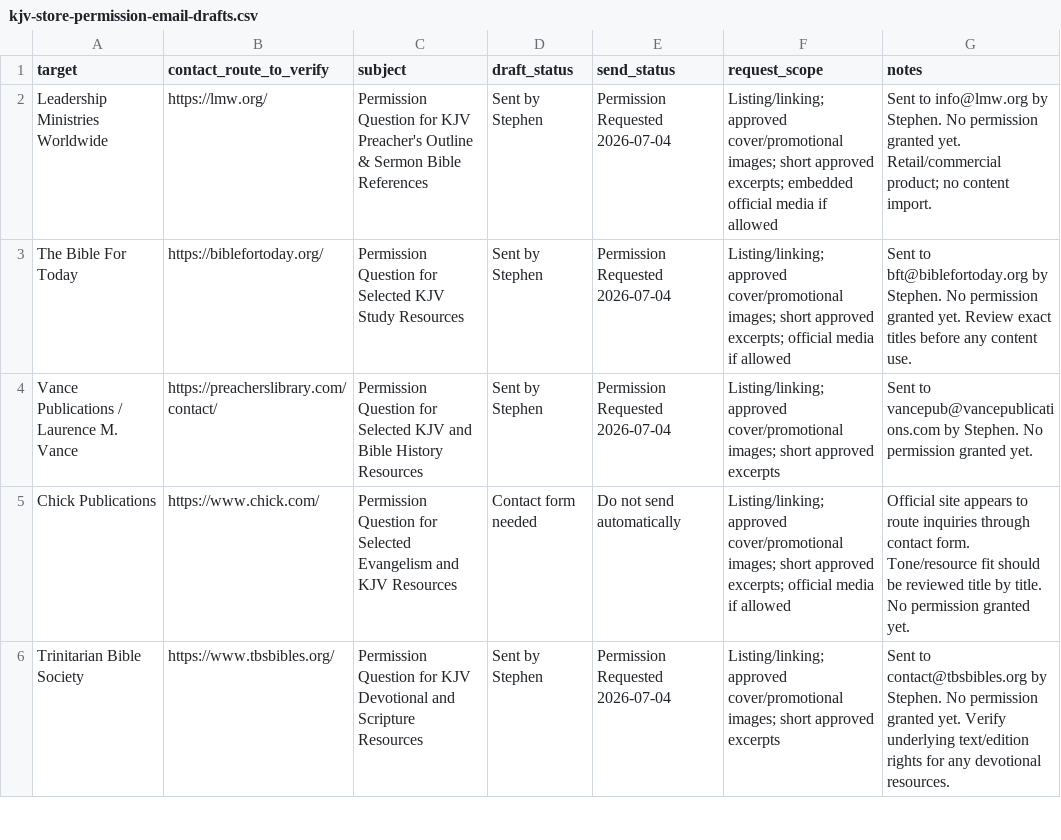
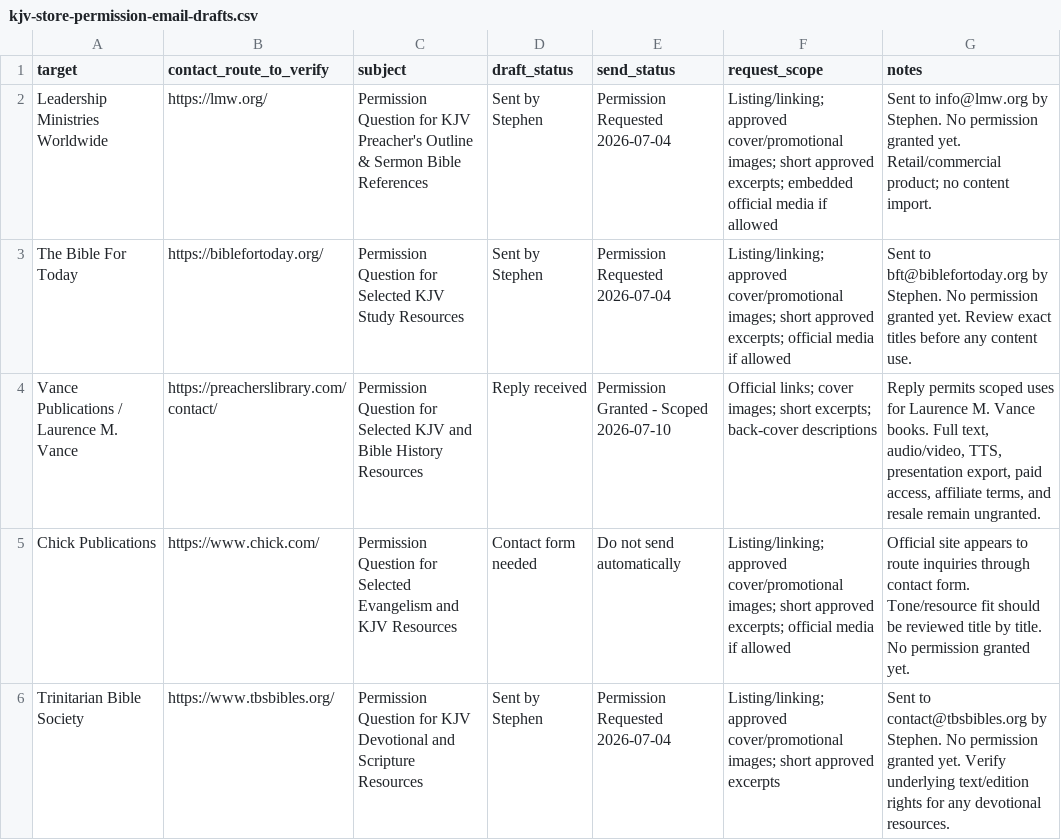
Before and after one commit to scheerfactor/bible-study-app, a CSV file: data/library/acquisition/kjv-store-permission-email-drafts.csv, drawn as a sheet; only a part is shown.

```diff
--- a/data/library/acquisition/kjv-store-permission-email-drafts.csv
+++ b/data/library/acquisition/kjv-store-permission-email-drafts.csv
@@ -3,3 +3,3 @@ Leadership Ministries Worldwide,https://lmw.org/,Permission Question for KJV Pre
 The Bible For Today,https://biblefortoday.org/,Permission Question for Selected KJV Study Resources,Sent by Stephen,Permission Requested 2026-07-04,"Listing/linking; approved cover/promotional images; short approved excerpts; official media if allowed","Sent to bft@biblefortoday.org by Stephen. No permission granted yet. Review exact titles before any content use."
-Vance Publications / Laurence M. Vance,https://preacherslibrary.com/contact/,Permission Question for Selected KJV and Bible History Resources,Sent by Stephen,Permission Requested 2026-07-04,"Listing/linking; approved cover/promotional images; short approved excerpts","Sent to vancepub@vancepublications.com by Stephen. No permission granted yet."
+Vance Publications / Laurence M. Vance,https://preacherslibrary.com/contact/,Permission Question for Selected KJV and Bible History Resources,Reply received,Permission Granted - Scoped 2026-07-10,"Official links; cover images; short excerpts; back-cover descriptions","Reply permits scoped uses for Laurence M. Vance books. Full text, audio/video, TTS, presentation export, paid access, affiliate terms, and resale remain ungranted."
 Chick Publications,https://www.chick.com/,Permission Question for Selected Evangelism and KJV Resources,Contact form needed,Do not send automatically,"Listing/linking; approved cover/promotional images; short approved excerpts; official media if allowed","Official site appears to route inquiries through contact form. Tone/resource fit should be reviewed title by title. No permission granted yet."
```
Also changed, not shown: data/library/acquisition/kjv-store-permission-priority-queue.csv, data/library/acquisition/permission-email-send-log.csv, 9 other files.
